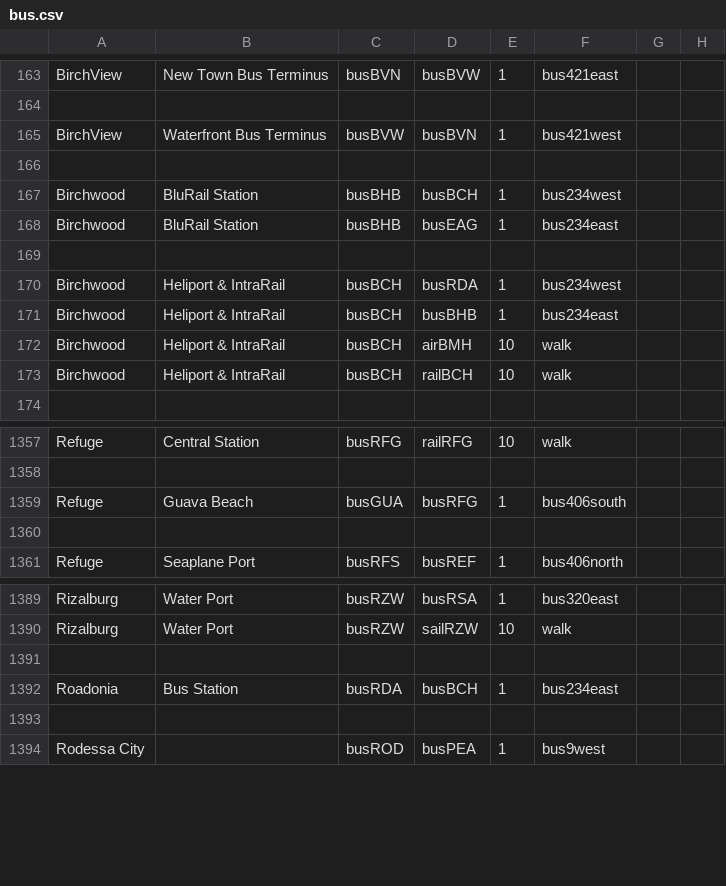
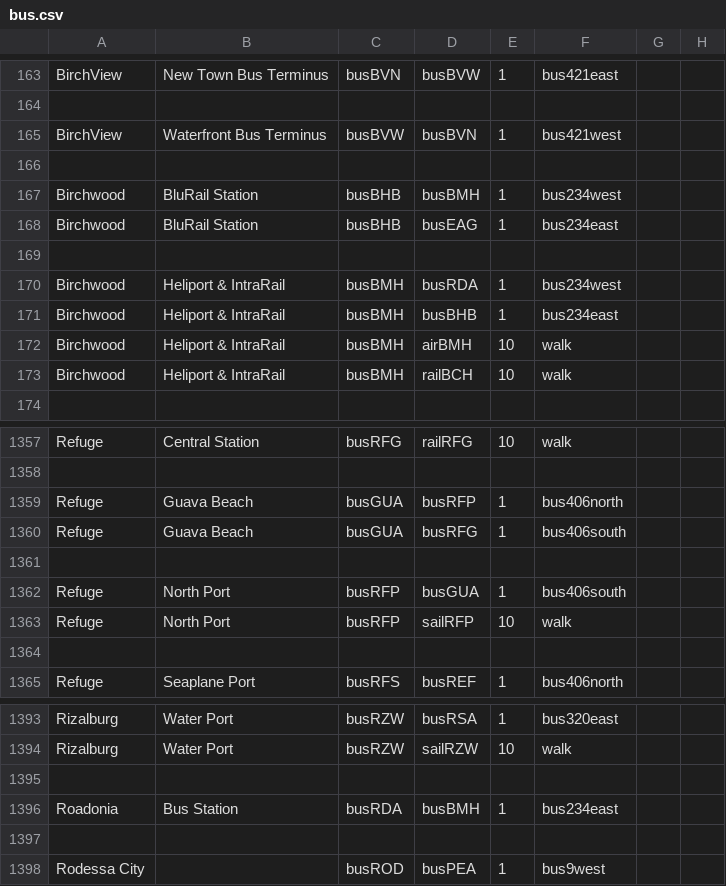
Before and after one commit to KittyCat11231/Feline-Holdings, a CSV file: src/intraroute/data/pathfinding/bus.csv, drawn as a sheet; only a part is shown, gaps mark what is left out.

```diff
--- a/src/intraroute/data/pathfinding/bus.csv
+++ b/src/intraroute/data/pathfinding/bus.csv
@@ -166,9 +166,9 @@ BirchView,Waterfront Bus Terminus,busBVW,busBVN,1,bus421west,,
 ,,,,,,,
-Birchwood,BluRail Station,busBHB,busBCH,1,bus234west,,
+Birchwood,BluRail Station,busBHB,busBMH,1,bus234west,,
 Birchwood,BluRail Station,busBHB,busEAG,1,bus234east,,
 ,,,,,,,
-Birchwood,Heliport & IntraRail,busBCH,busRDA,1,bus234west,,
-Birchwood,Heliport & IntraRail,busBCH,busBHB,1,bus234east,,
-Birchwood,Heliport & IntraRail,busBCH,airBMH,10,walk,,
-Birchwood,Heliport & IntraRail,busBCH,railBCH,10,walk,,
+Birchwood,Heliport & IntraRail,busBMH,busRDA,1,bus234west,,
+Birchwood,Heliport & IntraRail,busBMH,busBHB,1,bus234east,,
+Birchwood,Heliport & IntraRail,busBMH,airBMH,10,walk,,
+Birchwood,Heliport & IntraRail,busBMH,railBCH,10,walk,,
 ,,,,,,,
@@ -1358,3 +1358,7 @@ Refuge,Central Station,busRFG,railRFG,10,walk,,
 ,,,,,,,
+Refuge,Guava Beach,busGUA,busRFP,1,bus406north,,
 Refuge,Guava Beach,busGUA,busRFG,1,bus406south,,
+,,,,,,,
+Refuge,North Port,busRFP,busGUA,1,bus406south,,
+Refuge,North Port,busRFP,sailRFP,10,walk,,
 ,,,,,,,
@@ -1391,3 +1395,3 @@ Rizalburg,Water Port,busRZW,sailRZW,10,walk,,
 ,,,,,,,
-Roadonia,Bus Station,busRDA,busBCH,1,bus234east,,
+Roadonia,Bus Station,busRDA,busBMH,1,bus234east,,
 ,,,,,,,
```
Also changed, not shown: src/intraroute/data/pathfinding/air.csv, src/intraroute/data/pathfinding/sail.csv, 13 other files.
